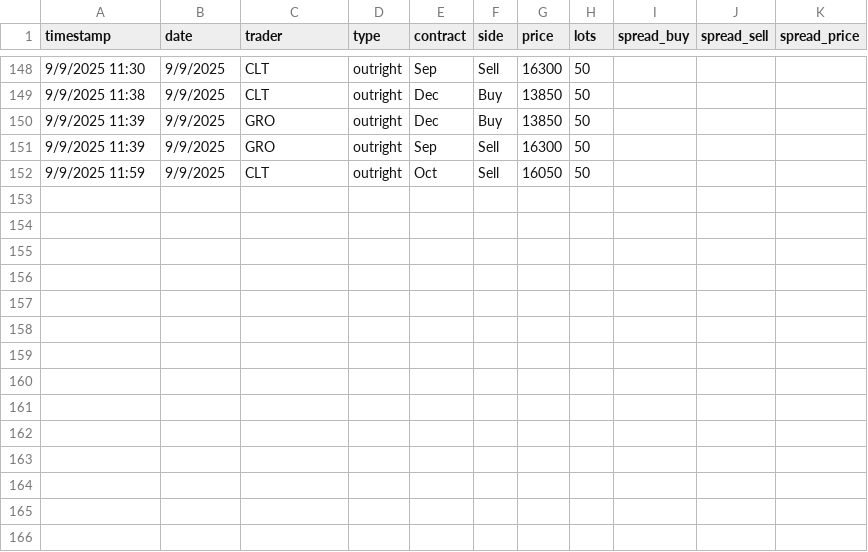
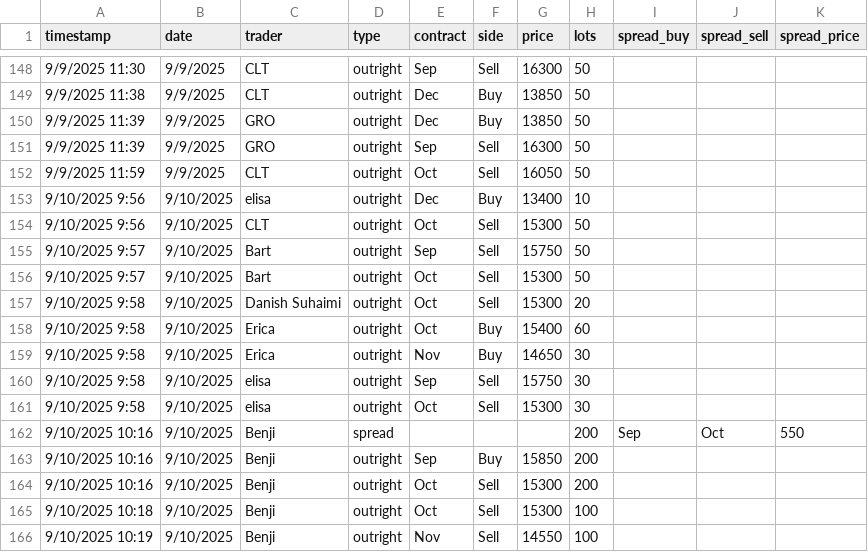
Before and after one commit to WouterVossen/PMX, a CSV file: data/trader_log_template.csv, drawn as a sheet; only a part is shown, gaps mark what is left out; the diff names each change by its address in the sheet, - before the commit and + after, or states it on an @@ line.

Commit message:
Add files via upload

```diff
--- a/data/trader_log_template.csv
+++ b/data/trader_log_template.csv
+row 153: 9/10/2025 9:56 | 9/10/2025 | elisa | outright | Dec | Buy | 13400 | 10
+row 154: 9/10/2025 9:56 | 9/10/2025 | CLT | outright | Oct | Sell | 15300 | 50
+row 155: 9/10/2025 9:57 | 9/10/2025 | Bart | outright | Sep | Sell | 15750 | 50
+row 156: 9/10/2025 9:57 | 9/10/2025 | Bart | outright | Oct | Sell | 15300 | 50
+row 157: 9/10/2025 9:58 | 9/10/2025 | Danish Suhaimi | outright | Oct | Sell | 15300 | 20
+row 158: 9/10/2025 9:58 | 9/10/2025 | Erica | outright | Oct | Buy | 15400 | 60
+row 159: 9/10/2025 9:58 | 9/10/2025 | Erica | outright | Nov | Buy | 14650 | 30
+row 160: 9/10/2025 9:58 | 9/10/2025 | elisa | outright | Sep | Sell | 15750 | 30
+row 161: 9/10/2025 9:58 | 9/10/2025 | elisa | outright | Oct | Sell | 15300 | 30
+row 162: 9/10/2025 10:16 | 9/10/2025 | Benji | spread |  |  |  | 200 | Sep | Oct | 550
+row 163: 9/10/2025 10:16 | 9/10/2025 | Benji | outright | Sep | Buy | 15850 | 200
+row 164: 9/10/2025 10:16 | 9/10/2025 | Benji | outright | Oct | Sell | 15300 | 200
+row 165: 9/10/2025 10:18 | 9/10/2025 | Benji | outright | Oct | Sell | 15300 | 100
+row 166: 9/10/2025 10:19 | 9/10/2025 | Benji | outright | Nov | Sell | 14550 | 100
```
